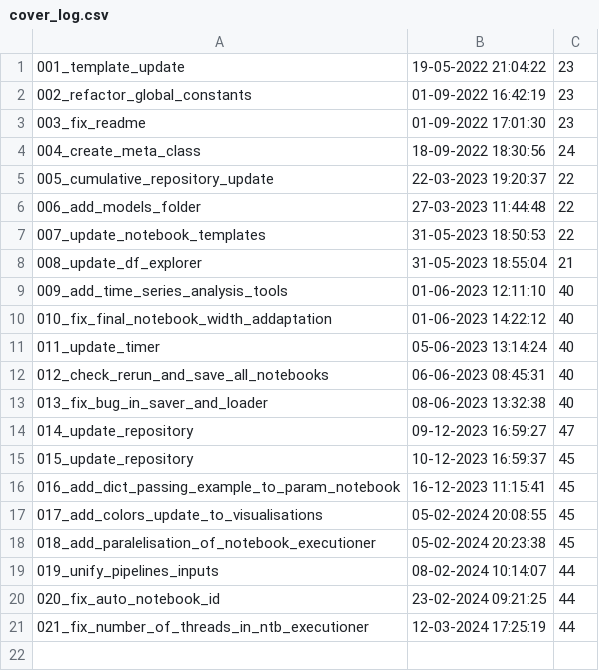
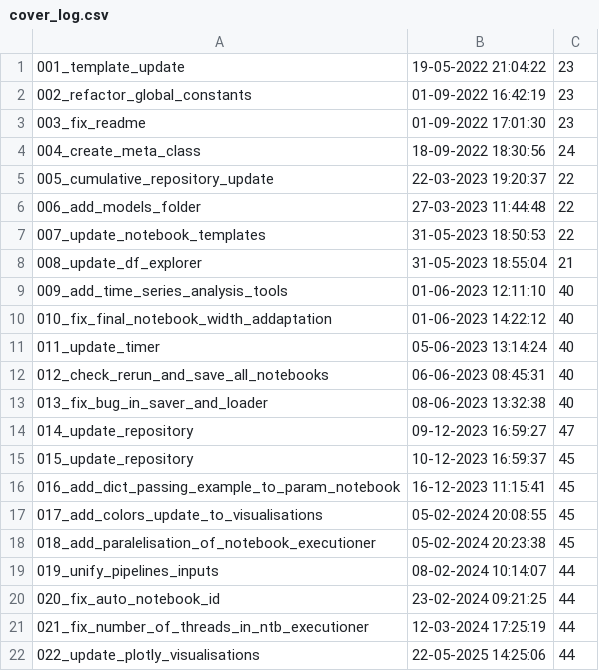
Before and after one commit to Dzirik/ds_ml_template, a CSV file: logs/cover_log.csv, drawn as a sheet.

Commit message:
Add cover log

```diff
--- a/logs/cover_log.csv
+++ b/logs/cover_log.csv
@@ -21 +21,2 @@
 021_fix_number_of_threads_in_ntb_executioner,12-03-2024 17:25:19,44,
+022_update_plotly_visualisations,22-05-2025 14:25:06,44,
```
